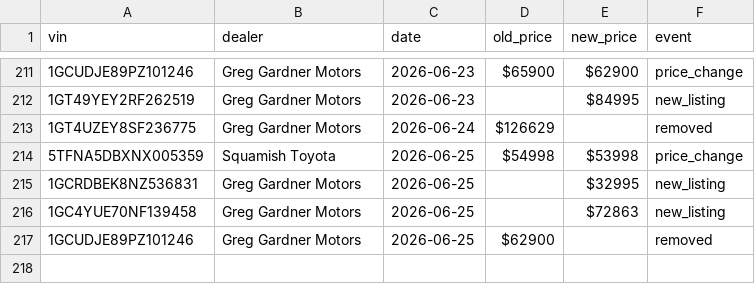
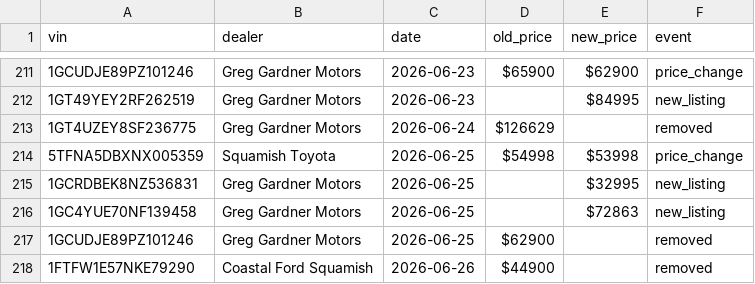
Before and after one commit to wilrocks79/truck-tracker, a CSV file: data/price_history.csv, drawn as a sheet; only a part is shown, gaps mark what is left out.

```diff
--- a/data/price_history.csv
+++ b/data/price_history.csv
@@ -217 +217,2 @@ vin,dealer,date,old_price,new_price,event
 1GCUDJE89PZ101246,Greg Gardner Motors,2026-06-25,$62900,,removed
+1FTFW1E57NKE79290,Coastal Ford Squamish,2026-06-26,$44900,,removed
```
Also changed, not shown: data/inventory.csv, 1 other file.
